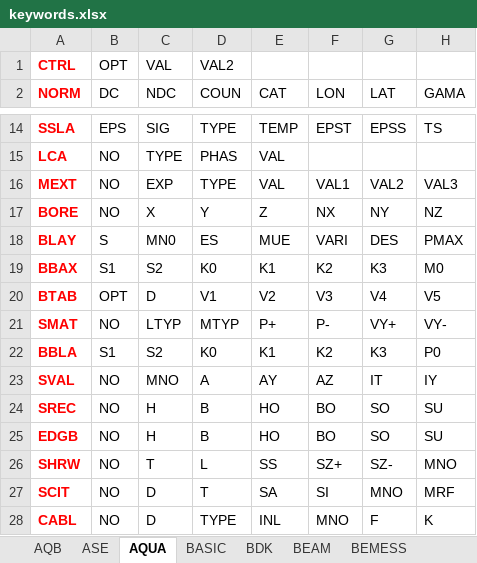
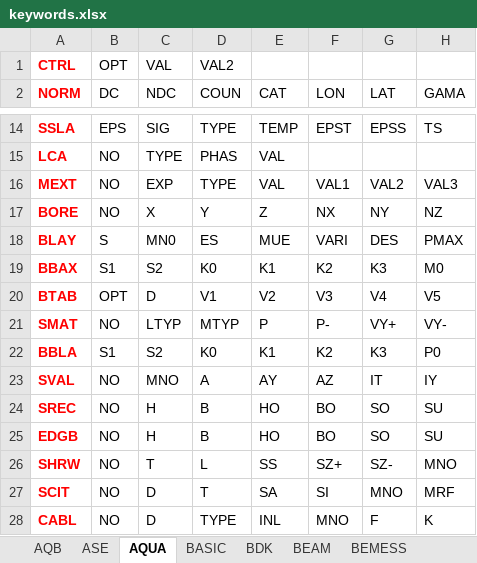
Before and after one commit to asiloisad/pulsar-language-sofistik, an Excel workbook: build/keywords.xlsx, sheet AQUA, drawn as a sheet; only a part is shown, gaps mark what is left out; values as stored, in another font and other column widths than the file's, no borders; conditional formats not drawn; the diff names each change by its address in the sheet, - before the commit and + after, or states it on an @@ line.

```diff
--- a/build/keywords.xlsx (sheet AQUA)
+++ b/build/keywords.xlsx (sheet AQUA)
-E21 (CAT): P+
+E21 (CAT): P
```
Also changed, not shown: 2 other files.
